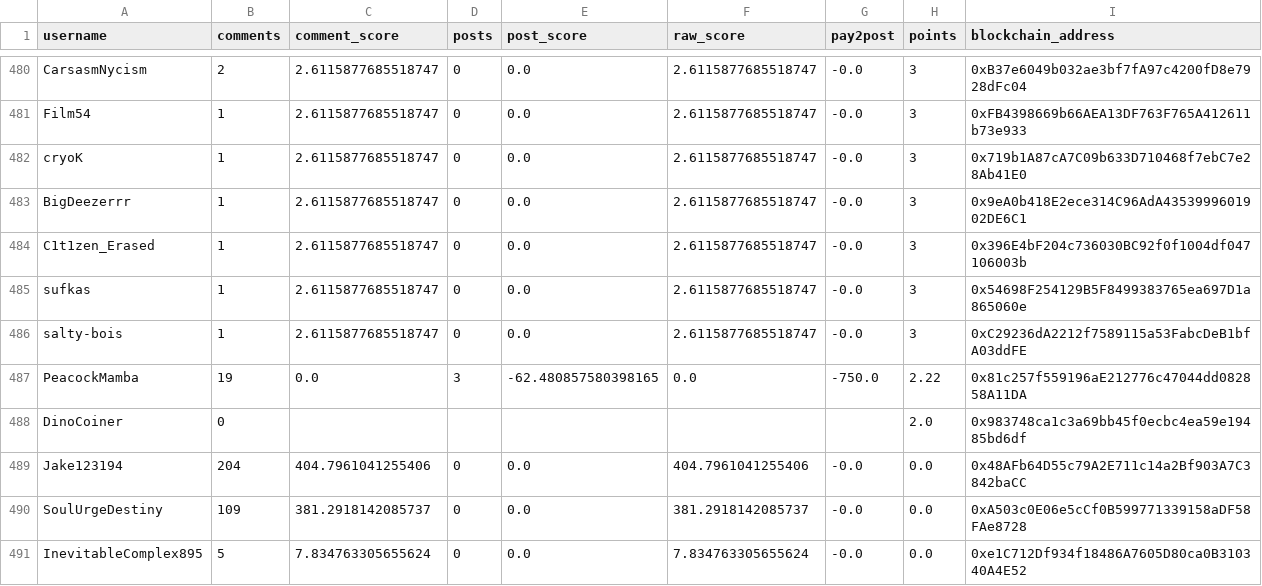
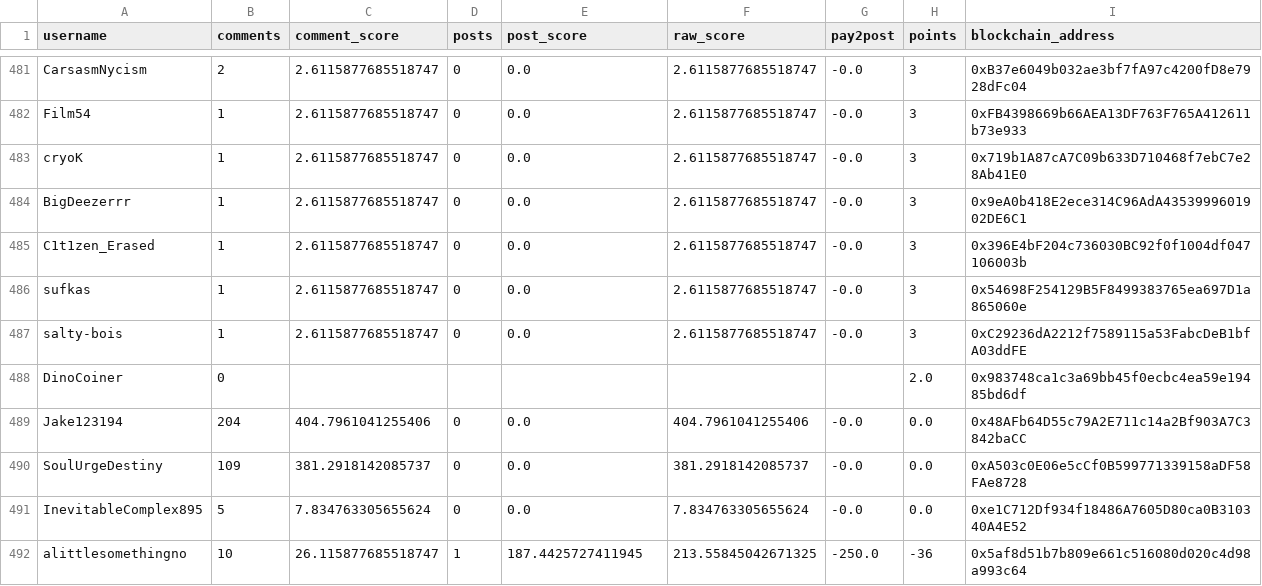
Before and after one commit to mattg1981/donut-bot-output, a CSV file: csv/round_130_with_tip_distribution_and_funding.csv, drawn as a sheet; only a part is shown, gaps mark what is left out; the shorter side is filled out with more unchanged rows; the diff covers the shown part only.

```diff
--- a/csv/round_130_with_tip_distribution_and_funding.csv
+++ b/csv/round_130_with_tip_distribution_and_funding.csv
@@ -486,3 +487,2 @@ sufkas,1,2.6115877685518747,0,0.0,2.6115877685518747,-0.0,3,0x54698F254129B5F849
 salty-bois,1,2.6115877685518747,0,0.0,2.6115877685518747,-0.0,3,0xC29236dA2212f7589115a53FabcDeB1bfA03ddFE
-PeacockMamba,19,0.0,3,-62.480857580398165,0.0,-750.0,2.22,0x81c257f559196aE212776c47044dd082858A11DA
 DinoCoiner,0,,,,,,2.0,0x983748ca1c3a69bb45f0ecbc4ea59e19485bd6df
```
Also changed, not shown: 4 added rows and 3 removed rows elsewhere in this file, 1 other file.
